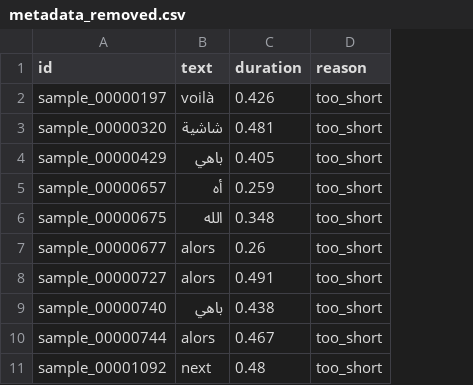
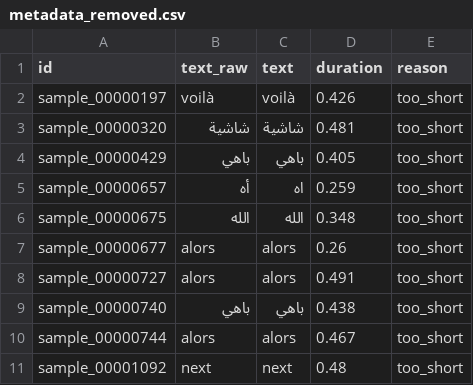
Before and after one commit to wassimhaoues/TUN_STT_MODEL, a CSV file: dataset/metadata_removed.csv, drawn as a sheet; only a part is shown; addresses are those after the commit; the diff covers the shown part only; the diff names each change by its address in the sheet, - before the commit and + after, or states it on an @@ line.

Commit message:
completed phase-01-data-contract-and-normalization

```diff
--- a/dataset/metadata_removed.csv
+++ b/dataset/metadata_removed.csv
+column B (text_raw), rows 2-11: voilà | شاشية | باهي | أه | الله | alors | alors | باهي | alors | next
-C5 (text): أه
+C5 (text): اه
```
Also changed, not shown: 31 edited cells elsewhere in this file, reports/experiment_history.csv, 9 other files.
